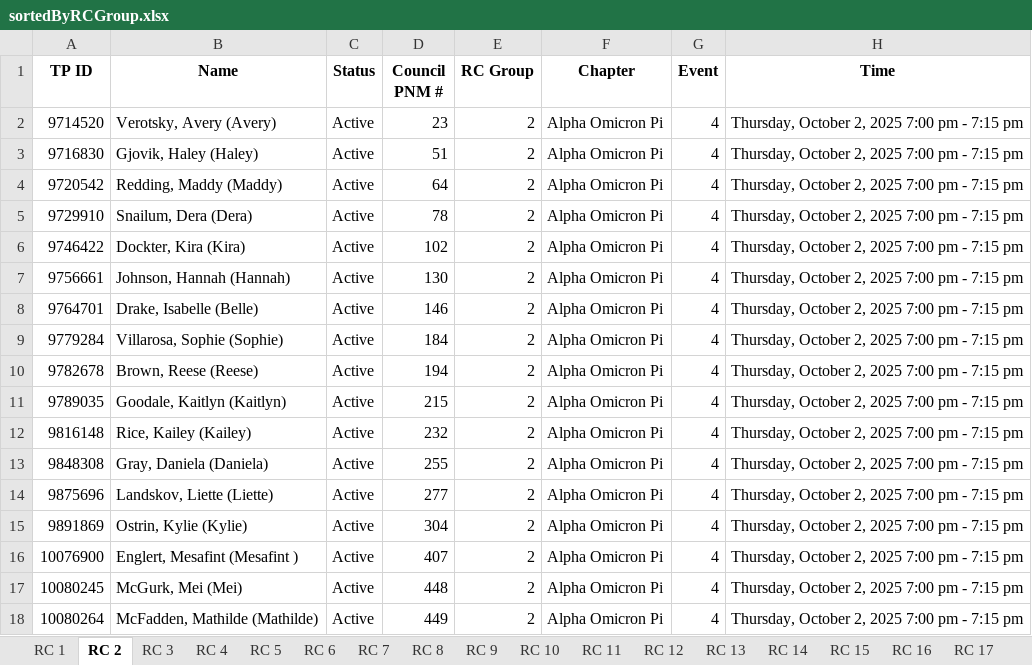
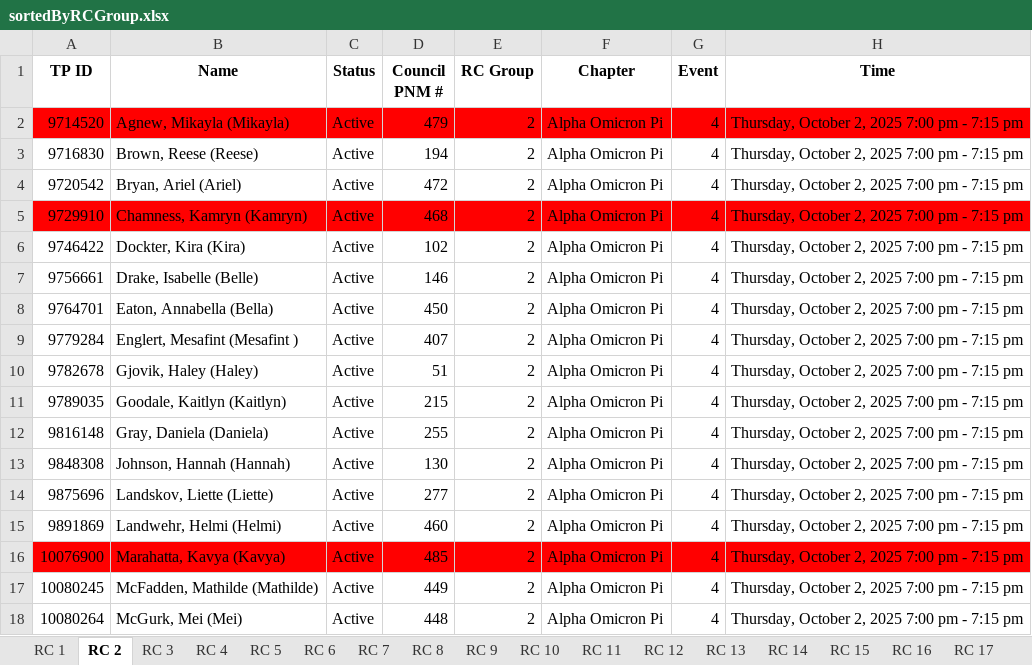
Before and after one commit to mannbella/recruitment_project, an Excel workbook: sortedByRCGroup.xlsx, sheet RC 2, drawn as a sheet; only a part is shown; values as stored, in another font and other column widths than the file's, no borders; the diff covers the shown part only; the diff names each change by its address in the sheet, - before the commit and + after, or states it on an @@ line.

```diff
--- a/sortedByRCGroup.xlsx (sheet RC 2)
+++ b/sortedByRCGroup.xlsx (sheet RC 2)
-A2:H2 fill: none
+A2:H2 fill: #FF0000
-B2 (Name): Verotsky, Avery (Avery)
+B2 (Name): Agnew, Mikayla (Mikayla)
-D2 (Council PNM #): 23
+D2 (Council PNM #): 479
-B3 (Name): Gjovik, Haley (Haley)
+B3 (Name): Brown, Reese (Reese)
-D3 (Council PNM #): 51
+D3 (Council PNM #): 194
-B4 (Name): Redding, Maddy (Maddy)
+B4 (Name): Bryan, Ariel (Ariel)
-D4 (Council PNM #): 64
+D4 (Council PNM #): 472
-A5:H5 fill: none
+A5:H5 fill: #FF0000
-B5 (Name): Snailum, Dera (Dera)
+B5 (Name): Chamness, Kamryn (Kamryn)
-D5 (Council PNM #): 78
+D5 (Council PNM #): 468
-B7 (Name): Johnson, Hannah (Hannah)
+B7 (Name): Drake, Isabelle (Belle)
-D7 (Council PNM #): 130
+D7 (Council PNM #): 146
-B8 (Name): Drake, Isabelle (Belle)
+B8 (Name): Eaton, Annabella (Bella)
-D8 (Council PNM #): 146
+D8 (Council PNM #): 450
-B9 (Name): Villarosa, Sophie (Sophie)
+B9 (Name): Englert, Mesafint (Mesafint )
-D9 (Council PNM #): 184
+D9 (Council PNM #): 407
-B10 (Name): Brown, Reese (Reese)
+B10 (Name): Gjovik, Haley (Haley)
-D10 (Council PNM #): 194
+D10 (Council PNM #): 51
-B12 (Name): Rice, Kailey (Kailey)
+B12 (Name): Gray, Daniela (Daniela)
-D12 (Council PNM #): 232
+D12 (Council PNM #): 255
-B13 (Name): Gray, Daniela (Daniela)
+B13 (Name): Johnson, Hannah (Hannah)
-D13 (Council PNM #): 255
+D13 (Council PNM #): 130
-B15 (Name): Ostrin, Kylie (Kylie)
+B15 (Name): Landwehr, Helmi (Helmi)
-D15 (Council PNM #): 304
+D15 (Council PNM #): 460
-A16:H16 fill: none
+A16:H16 fill: #FF0000
-B16 (Name): Englert, Mesafint (Mesafint )
+B16 (Name): Marahatta, Kavya (Kavya)
-D16 (Council PNM #): 407
+D16 (Council PNM #): 485
-B17 (Name): McGurk, Mei (Mei)
+B17 (Name): McFadden, Mathilde (Mathilde)
-D17 (Council PNM #): 448
+D17 (Council PNM #): 449
-B18 (Name): McFadden, Mathilde (Mathilde)
+B18 (Name): McGurk, Mei (Mei)
-D18 (Council PNM #): 449
+D18 (Council PNM #): 448
```
Also changed, not shown: 20 edited cells and cell formats elsewhere in this sheet, sheet RC 4, sheet RC 3, sheet RC 1, sheet RC 6, sheet RC 12, sheet RC 13, 12 more sheets, PNMContactSheet_DropList.xlsx, 13 other files.
